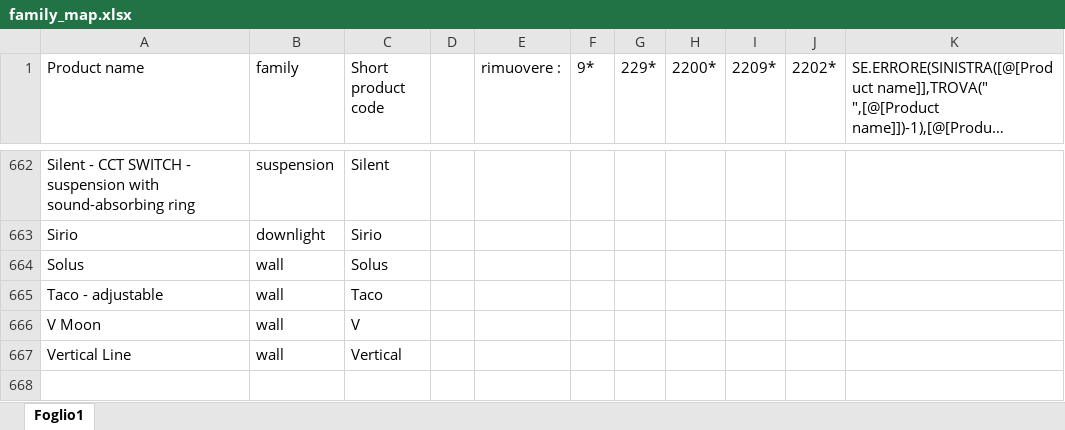
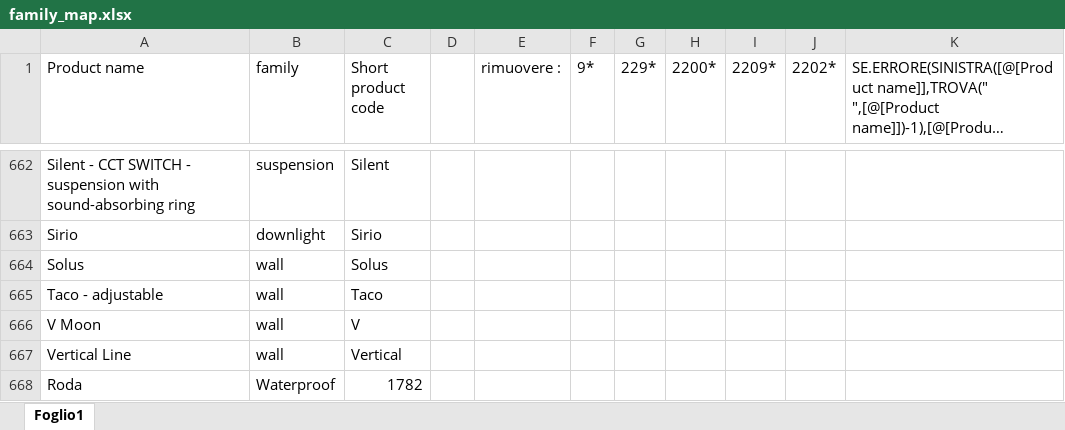
Before and after one commit to officialosmansaleh/product-finder, an Excel workbook: Backend/data/family_map.xlsx, sheet Foglio1, drawn as a sheet; only a part is shown, gaps mark what is left out; long unchanged cells end in …; values as stored, in another font and other column widths than the file's, no borders; conditional formats and table styles not drawn; the diff names each change by its address in the sheet, - before the commit and + after, or states it on an @@ line.

Commit message:
Support composite family map keys

```diff
--- a/Backend/data/family_map.xlsx (sheet Foglio1)
+++ b/Backend/data/family_map.xlsx (sheet Foglio1)
+row 668: Roda | Waterproof | 1782
```
Also changed, not shown: 5 other files.
